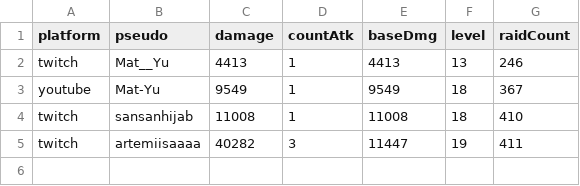
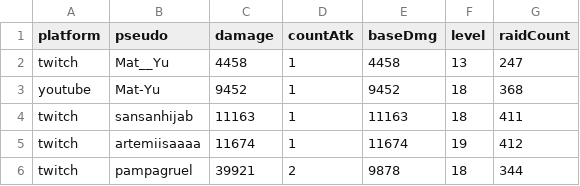
Before and after one commit to MythMega/mythmega.github.io, a CSV file: pokedexLive/assets/data/RaidStats.csv, drawn as a sheet.

```diff
--- a/pokedexLive/assets/data/RaidStats.csv
+++ b/pokedexLive/assets/data/RaidStats.csv
@@ -1,5 +1,6 @@
 platform;pseudo;damage;countAtk;baseDmg;level;raidCount
-twitch;Mat__Yu;4413;1;4413;13;246
-youtube;Mat-Yu;9549;1;9549;18;367
-twitch;sansanhijab;11008;1;11008;18;410
-twitch;artemiisaaaa;40282;3;11447;19;411
+twitch;Mat__Yu;4458;1;4458;13;247
+youtube;Mat-Yu;9452;1;9452;18;368
+twitch;sansanhijab;11163;1;11163;18;411
+twitch;artemiisaaaa;11674;1;11674;19;412
+twitch;pampagruel;39921;2;9878;18;344
```
Also changed, not shown: 10 other files.
